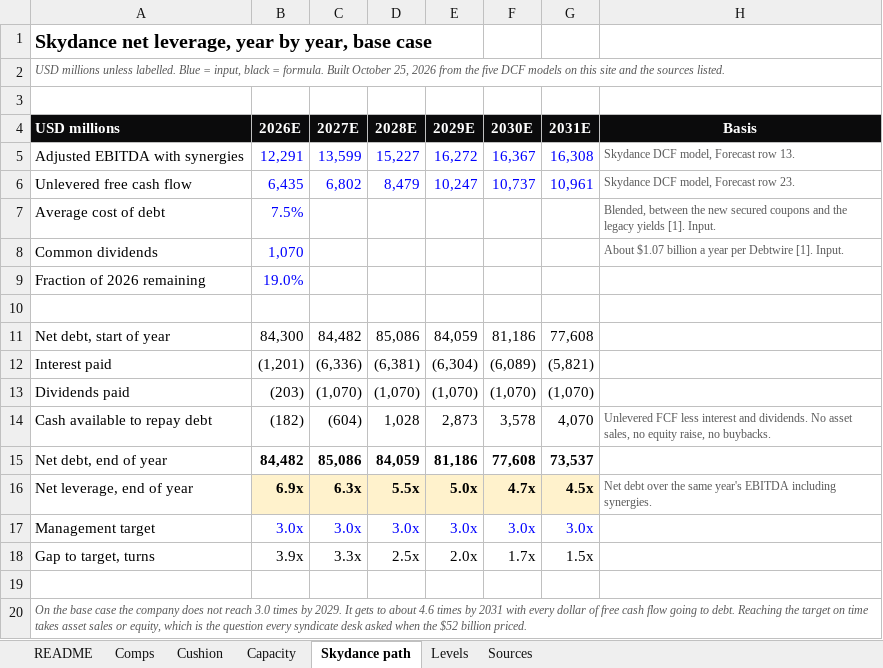
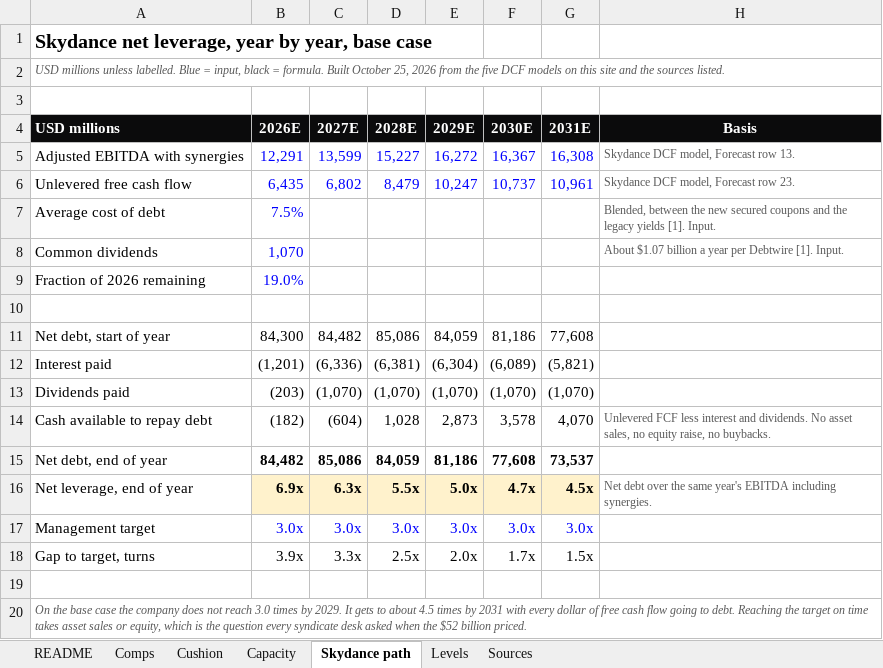
Before and after one commit to ferrierotony-cmyk/market_dashboard, an Excel workbook: site_extra/portfolio/assets/Media_Credit_Comps.xlsx, sheet Skydance path, drawn as a sheet; values as stored, in another font and other column widths than the file's, no borders; the diff names each change by its address in the sheet, - before the commit and + after, or states it on an @@ line.

```diff
--- a/site_extra/portfolio/assets/Media_Credit_Comps.xlsx (sheet Skydance path)
+++ b/site_extra/portfolio/assets/Media_Credit_Comps.xlsx (sheet Skydance path)
-A20 (USD millions): …to about 4.6 times by…
+A20 (USD millions): …to about 4.5 times by…
```
Also changed, not shown: sheet README, site_extra/portfolio/assets/Skydance_DCF_Model.xlsx, 54 other files.
